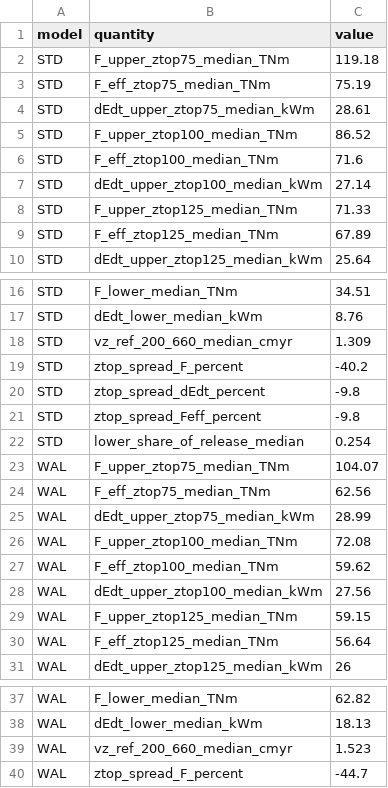
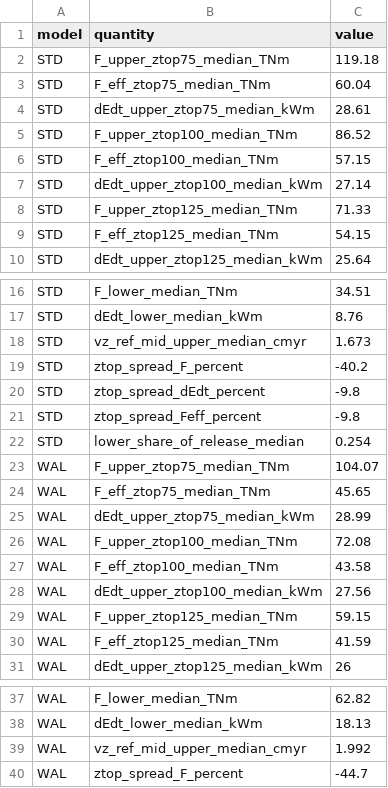
Before and after one commit to dansand/trench_pull_fluidity, a CSV file: tables/slab_buoyancy.csv, drawn as a sheet; only a part is shown, gaps mark what is left out.

Commit message:
fig_slab_buoyancy{,_kinematics}: one reference band for <v_z>, and a marked symbol
Dan, 2026-09-24: the effective buoyancy divided by <v_z> over 200-660 km
while the velocity panel plotted <v_z> over 250-450 km. The figure both
divides by that quantity and plots it, so they must be the same.

Unified to the mid-upper mantle, 250-450 km, centred on the depth where
<v_z>(z) peaks (~330 km in both runs), and written <v_z>_UM. The
subscript marks it as a representative average; an OVERBAR is deliberately
not used, since in this project's register the overbar denotes a depth
integral (SYMBOLOGY sigma_zz-bar) and would clash.

The z_top insensitivity is unchanged at -10 % / -9 %, as it must be — the
denominator carries no z_top dependence. But the values move: F_eff is now
57 (STD) / 44 (WAL) TN/m rather than 72 / 60, because the reference rate
is taken where the slab sinks fastest. Two docstring claims were stale and
are corrected: F_eff no longer 'lands near the deep-z_top value of F' (it
sits below every value of F, and is a conservative measure), and the
Dahlen-gap factor is restated as fifteen to forty times depending on
measure and run.

```diff
--- a/tables/slab_buoyancy.csv
+++ b/tables/slab_buoyancy.csv
@@ -2,9 +2,9 @@ model,quantity,value
 STD,F_upper_ztop75_median_TNm,119.18
-STD,F_eff_ztop75_median_TNm,75.19
+STD,F_eff_ztop75_median_TNm,60.04
 STD,dEdt_upper_ztop75_median_kWm,28.61
 STD,F_upper_ztop100_median_TNm,86.52
-STD,F_eff_ztop100_median_TNm,71.6
+STD,F_eff_ztop100_median_TNm,57.15
 STD,dEdt_upper_ztop100_median_kWm,27.14
 STD,F_upper_ztop125_median_TNm,71.33
-STD,F_eff_ztop125_median_TNm,67.89
+STD,F_eff_ztop125_median_TNm,54.15
 STD,dEdt_upper_ztop125_median_kWm,25.64
@@ -17,3 +17,3 @@ STD,F_lower_median_TNm,34.51
 STD,dEdt_lower_median_kWm,8.76
-STD,vz_ref_200_660_median_cmyr,1.309
+STD,vz_ref_mid_upper_median_cmyr,1.673
 STD,ztop_spread_F_percent,-40.2
@@ -23,9 +23,9 @@ STD,lower_share_of_release_median,0.254
 WAL,F_upper_ztop75_median_TNm,104.07
-WAL,F_eff_ztop75_median_TNm,62.56
+WAL,F_eff_ztop75_median_TNm,45.65
 WAL,dEdt_upper_ztop75_median_kWm,28.99
 WAL,F_upper_ztop100_median_TNm,72.08
-WAL,F_eff_ztop100_median_TNm,59.62
+WAL,F_eff_ztop100_median_TNm,43.58
 WAL,dEdt_upper_ztop100_median_kWm,27.56
 WAL,F_upper_ztop125_median_TNm,59.15
-WAL,F_eff_ztop125_median_TNm,56.64
+WAL,F_eff_ztop125_median_TNm,41.59
 WAL,dEdt_upper_ztop125_median_kWm,26
@@ -38,3 +38,3 @@ WAL,F_lower_median_TNm,62.82
 WAL,dEdt_lower_median_kWm,18.13
-WAL,vz_ref_200_660_median_cmyr,1.523
+WAL,vz_ref_mid_upper_median_cmyr,1.992
 WAL,ztop_spread_F_percent,-44.7
```
Also changed, not shown: tables/slab_buoyancy_kinematics.csv, 4 other files.
